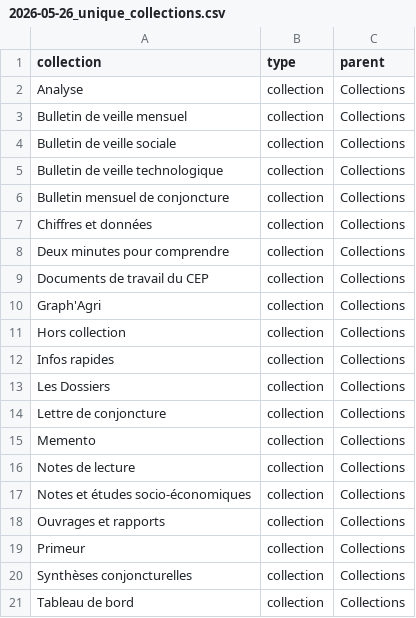
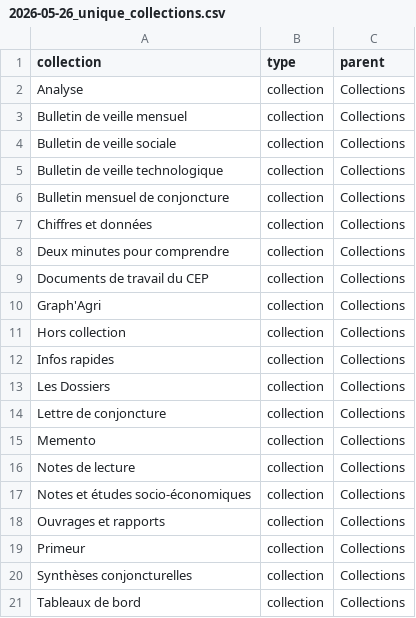
Before and after one commit to betagouv/agreste-crawler, a CSV file: 2026-05-26_unique_collections.csv, drawn as a sheet.

```diff
--- a/2026-05-26_unique_collections.csv
+++ b/2026-05-26_unique_collections.csv
@@ -20,2 +20,2 @@ Primeur,collection,Collections
 Synthèses conjoncturelles,collection,Collections
-Tableau de bord,collection,Collections
+Tableaux de bord,collection,Collections
```
Also changed, not shown: 2026-05-26_unique_souscollections.csv.
